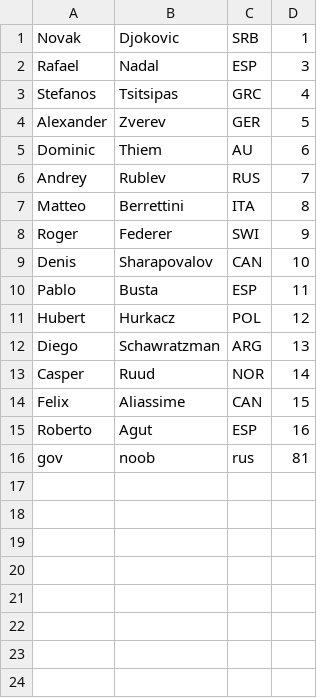
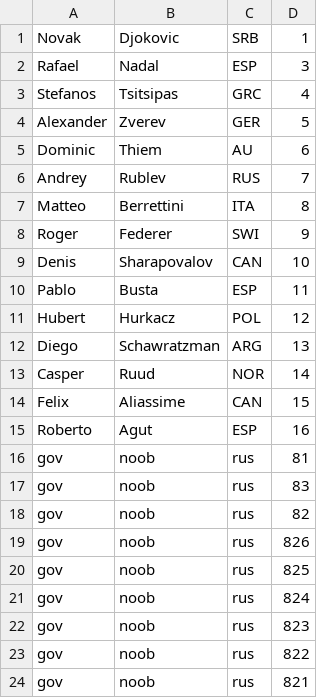
Before and after one commit to bgdn-r/tennisTournmanet, a CSV file: teniseri.csv, drawn as a sheet; the diff names each change by its address in the sheet, - before the commit and + after, or states it on an @@ line.

```diff
--- a/teniseri.csv
+++ b/teniseri.csv
+row 17: gov | noob | rus | 83
+row 18: gov | noob | rus | 82
+row 19: gov | noob | rus | 826
+row 20: gov | noob | rus | 825
+row 21: gov | noob | rus | 824
+row 22: gov | noob | rus | 823
+row 23: gov | noob | rus | 822
+row 24: gov | noob | rus | 821
```
Also changed, not shown: 3 other files.
